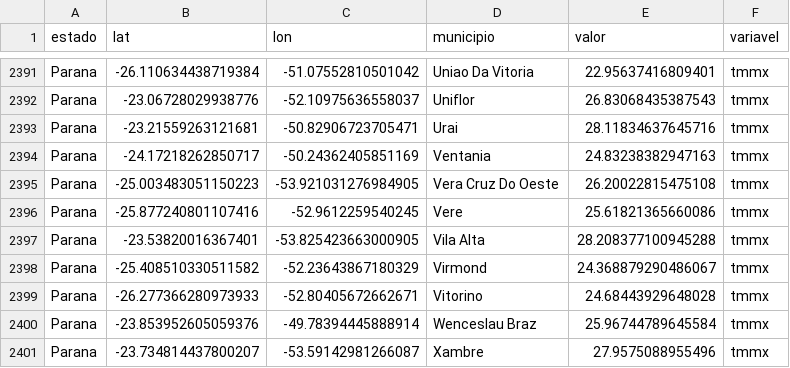
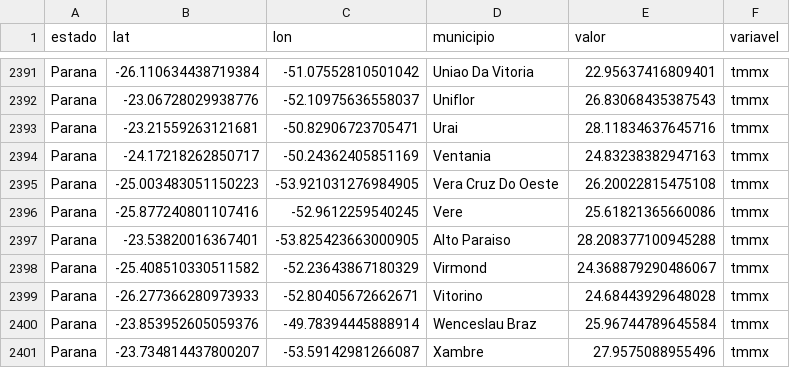
Before and after one commit to fcoliveira-utfpr/climate_parana, a CSV file: dados_concatenados.csv, drawn as a sheet; only a part is shown, gaps mark what is left out; the diff covers the shown part only.

```diff
--- a/dados_concatenados.csv
+++ b/dados_concatenados.csv
@@ -2396,3 +2396,3 @@ Parana,-25.003483051150223,-53.921031276984905,Vera Cruz Do Oeste,26.20022815475
 Parana,-25.877240801107416,-52.9612259540245,Vere,25.61821365660086,tmmx
-Parana,-23.53820016367401,-53.825423663000905,Vila Alta,28.208377100945288,tmmx
+Parana,-23.53820016367401,-53.825423663000905,Alto Paraiso,28.208377100945288,tmmx
 Parana,-25.408510330511582,-52.23643867180329,Virmond,24.368879290486067,tmmx
```
Also changed, not shown: 5 edited cells elsewhere in this file.
